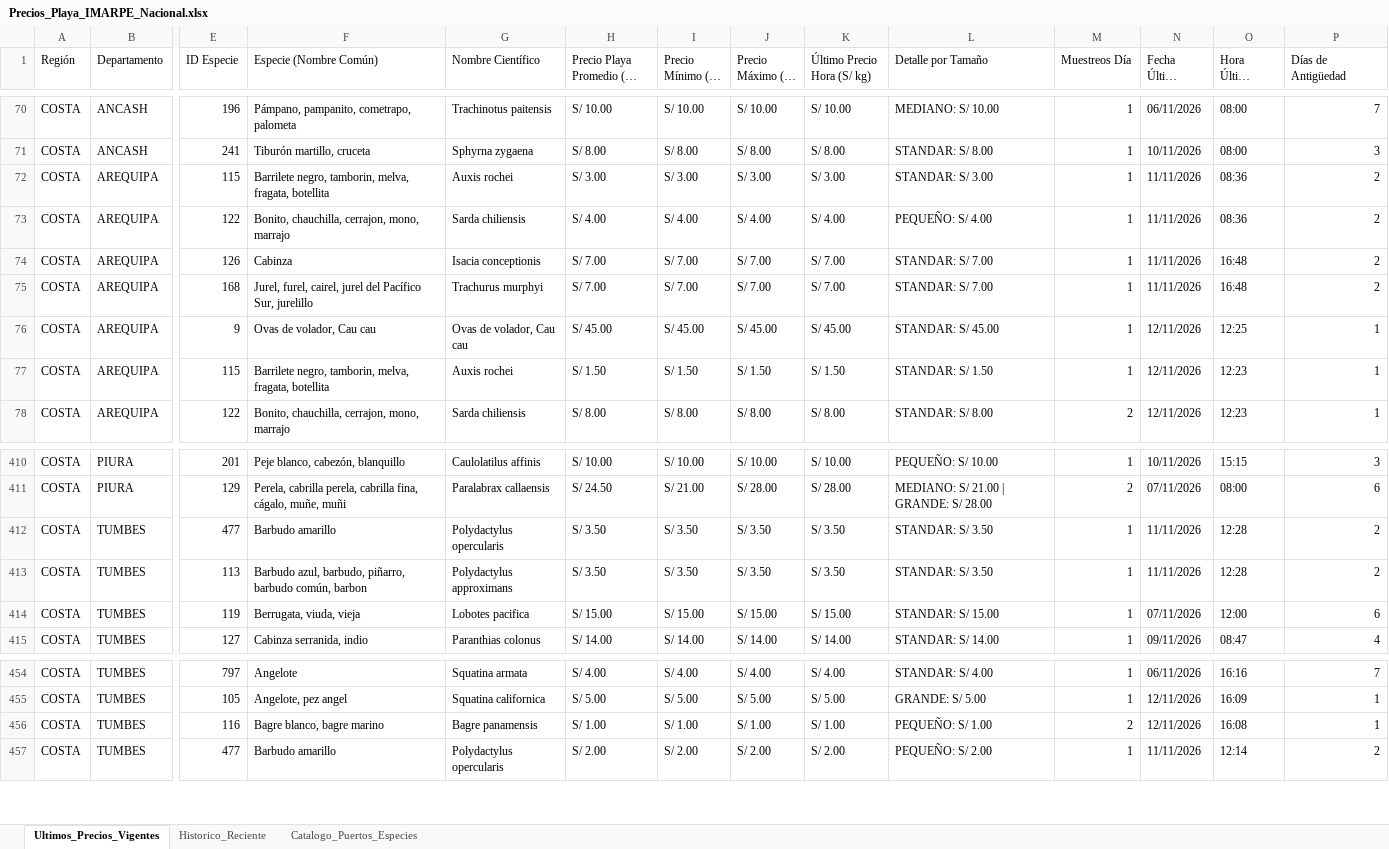
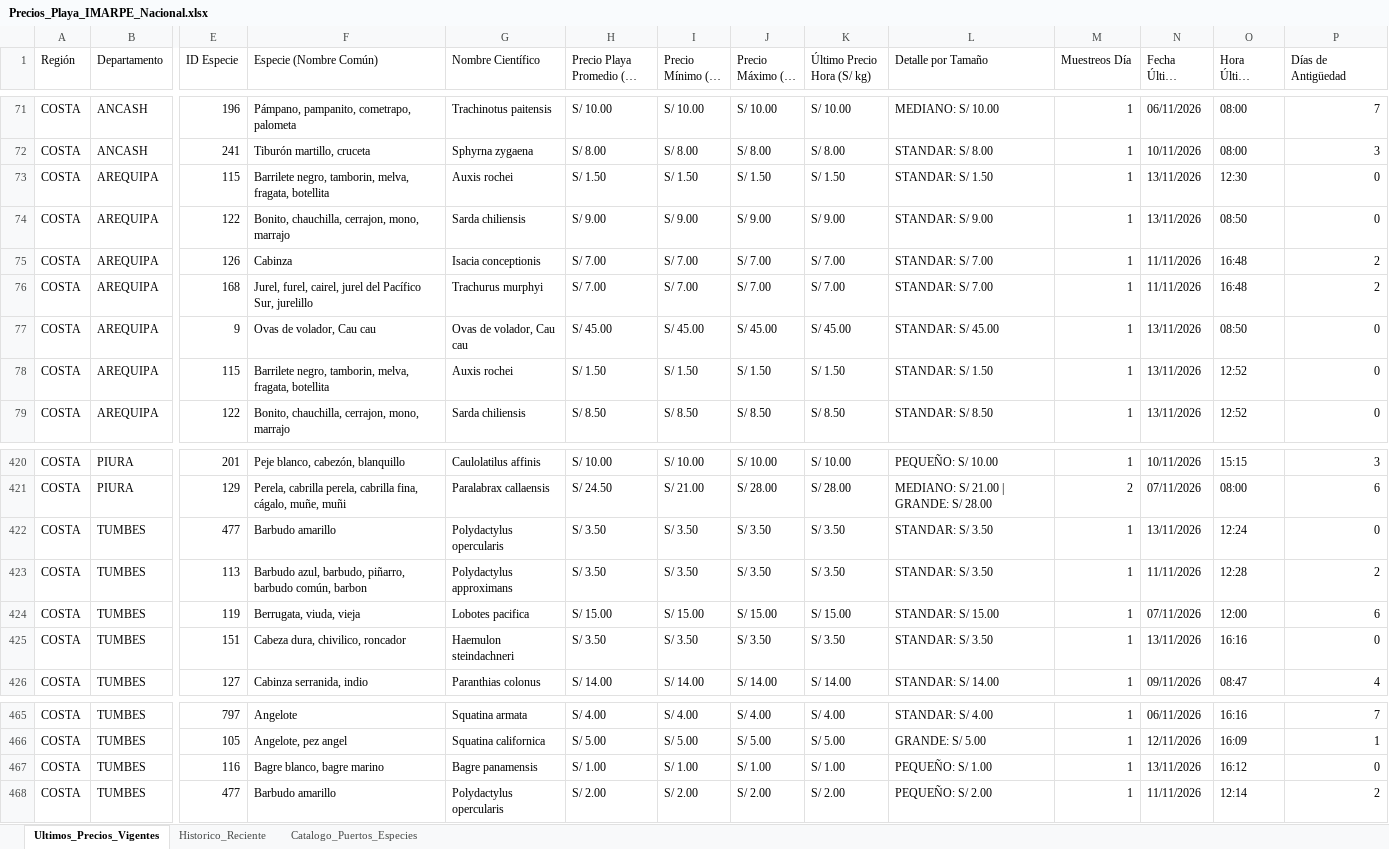
Before and after one commit to achayna/Generador-precios, an Excel workbook: output/Precios_Playa_IMARPE_Nacional.xlsx, sheet Ultimos_Precios_Vigentes, drawn as a sheet; only a part is shown, gaps mark what is left out; long unchanged cells end in …; values as stored, in another font and other column widths than the file's, no cell formats; addresses are those after the commit; rows hold the shown columns only; the diff covers the shown part only; the diff names each change by its address in the sheet, - before the commit and + after, or states it on an @@ line.

Commit message:
chore(data): auto-sync precios playa IMARPE desde IP Peru [skip ci]

```diff
--- a/output/Precios_Playa_IMARPE_Nacional.xlsx (sheet Ultimos_Precios_Vigentes)
+++ b/output/Precios_Playa_IMARPE_Nacional.xlsx (sheet Ultimos_Precios_Vigentes)
-H73 (Precio Playa Promedio (S/ kg)): S/ 3.00
+H73 (Precio Playa Promedio (S/ kg)): S/ 1.50
-I73 (Precio Mínimo (S/ kg)): S/ 3.00
+I73 (Precio Mínimo (S/ kg)): S/ 1.50
-J73 (Precio Máximo (S/ kg)): S/ 3.00
+J73 (Precio Máximo (S/ kg)): S/ 1.50
-K73 (Último Precio Hora (S/ kg)): S/ 3.00
+K73 (Último Precio Hora (S/ kg)): S/ 1.50
-L73 (Detalle por Tamaño): STANDAR: S/ 3.00
+L73 (Detalle por Tamaño): STANDAR: S/ 1.50
-N73:N74 (Fecha Último Registro): 11/11/2026
+N73:N74 (Fecha Último Registro): 13/11/2026
-O73 (Hora Último Registro): 08:36
+O73 (Hora Último Registro): 12:30
-P73:P74 (Días de Antigüedad): 2
+P73:P74 (Días de Antigüedad): 0
-H74 (Precio Playa Promedio (S/ kg)): S/ 4.00
+H74 (Precio Playa Promedio (S/ kg)): S/ 9.00
-I74 (Precio Mínimo (S/ kg)): S/ 4.00
+I74 (Precio Mínimo (S/ kg)): S/ 9.00
-J74 (Precio Máximo (S/ kg)): S/ 4.00
+J74 (Precio Máximo (S/ kg)): S/ 9.00
-K74 (Último Precio Hora (S/ kg)): S/ 4.00
+K74 (Último Precio Hora (S/ kg)): S/ 9.00
-L74 (Detalle por Tamaño): PEQUEÑO: S/ 4.00
+L74 (Detalle por Tamaño): STANDAR: S/ 9.00
-O74 (Hora Último Registro): 08:36
+O74 (Hora Último Registro): 08:50
-N77:N79 (Fecha Último Registro): 12/11/2026
+N77:N79 (Fecha Último Registro): 13/11/2026
-O77 (Hora Último Registro): 12:25
+O77 (Hora Último Registro): 08:50
-P77:P79 (Días de Antigüedad): 1
+P77:P79 (Días de Antigüedad): 0
-O78:O79 (Hora Último Registro): 12:23
+O78:O79 (Hora Último Registro): 12:52
-H79 (Precio Playa Promedio (S/ kg)): S/ 8.00
+H79 (Precio Playa Promedio (S/ kg)): S/ 8.50
-I79 (Precio Mínimo (S/ kg)): S/ 8.00
+I79 (Precio Mínimo (S/ kg)): S/ 8.50
-J79 (Precio Máximo (S/ kg)): S/ 8.00
+J79 (Precio Máximo (S/ kg)): S/ 8.50
-K79 (Último Precio Hora (S/ kg)): S/ 8.00
+K79 (Último Precio Hora (S/ kg)): S/ 8.50
-L79 (Detalle por Tamaño): STANDAR: S/ 8.00
+L79 (Detalle por Tamaño): STANDAR: S/ 8.50
-M79 (Muestreos Día): 2
+M79 (Muestreos Día): 1
-N422 (Fecha Último Registro): 11/11/2026
+N422 (Fecha Último Registro): 13/11/2026
-O422 (Hora Último Registro): 12:28
+O422 (Hora Último Registro): 12:24
-P422 (Días de Antigüedad): 2
+P422 (Días de Antigüedad): 0
+row 425: COSTA | TUMBES | 151 | Cabeza dura, chivilico, roncador | Haemulon steindachneri | S/ 3.50 | S/ 3.50 | S/ 3.50 | S/ 3.50 | STANDAR: S/ 3.50 | 1 | 13/11/2026 | 16:16 | 0
-M467 (Muestreos Día): 2
+M467 (Muestreos Día): 1
-N467 (Fecha Último Registro): 12/11/2026
+N467 (Fecha Último Registro): 13/11/2026
-O467 (Hora Último Registro): 16:08
+O467 (Hora Último Registro): 16:12
-P467 (Días de Antigüedad): 1
+P467 (Días de Antigüedad): 0
```
Also changed, not shown: 16 added rows and 575 edited cells elsewhere in this sheet, sheet Historico_Reciente, cell formats, 2 other files.
